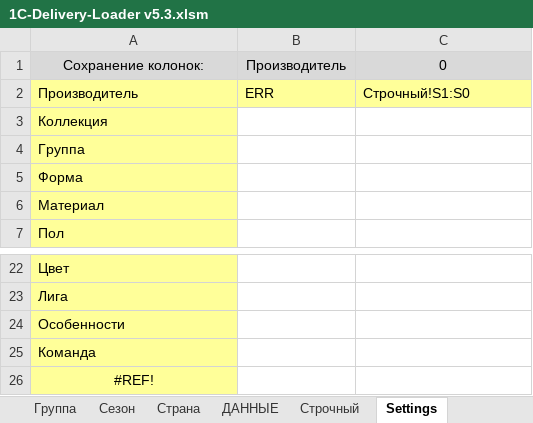
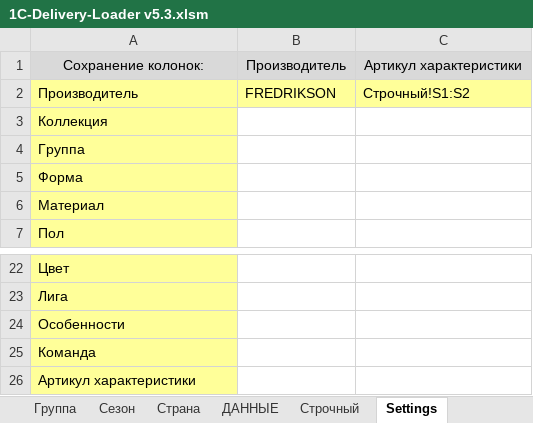
Before and after one commit to seyanaracore/HatsAndCaps, an Excel workbook: Excel/Обработчики данных/1C-Delivery-Loader v5.3.xlsm, sheet Settings, drawn as a sheet; only a part is shown, gaps mark what is left out; values as stored, in another font and other column widths than the file's, no borders; the diff names each change by its address in the sheet, - before the commit and + after, or states it on an @@ line.

```diff
--- a/Excel/Обработчики данных/1C-Delivery-Loader v5.3.xlsm (sheet Settings)
+++ b/Excel/Обработчики данных/1C-Delivery-Loader v5.3.xlsm (sheet Settings)
-C1: 0
+C1: Артикул характеристики
-B2: ERR
+B2: FREDRIKSON
-C2: Строчный!S1:S0
+C2: Строчный!S1:S2
-A26: #REF!
+A26: Артикул характеристики
-A26 alignment: center
+A26 alignment: left
```
Also changed, not shown: sheet Форма, sheet Строчный, sheet ДАННЫЕ, hidden cells, charts or pictures, Excel/Обработчики данных/1C-Delivery-Loader v5.2.xlsm, 4 other files.
